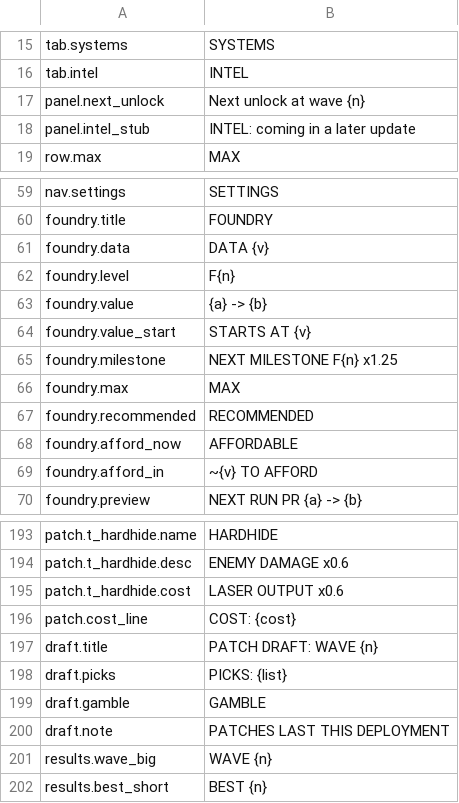
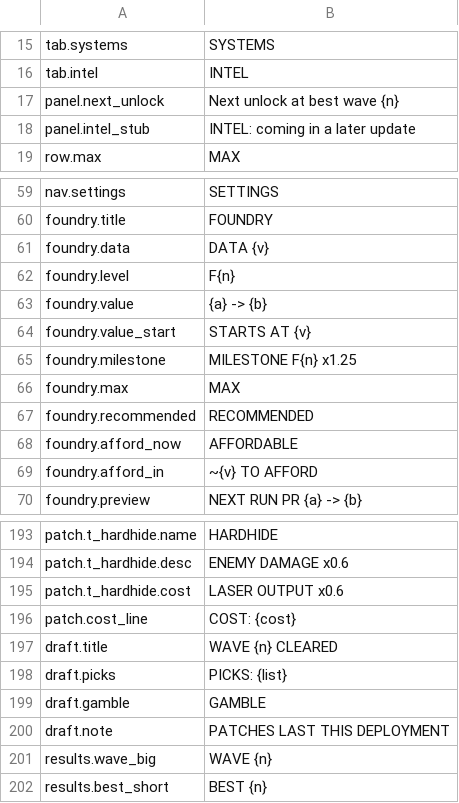
Before and after one commit to paimonsoror/iron-static, a CSV file: data/strings_en.csv, drawn as a sheet; only a part is shown, gaps mark what is left out.

```diff
--- a/data/strings_en.csv
+++ b/data/strings_en.csv
@@ -16,3 +16,3 @@ tab.systems,SYSTEMS
 tab.intel,INTEL
-panel.next_unlock,Next unlock at wave {n}
+panel.next_unlock,Next unlock at best wave {n}
 panel.intel_stub,INTEL: coming in a later update
@@ -64,3 +64,3 @@ foundry.value,{a} -> {b}
 foundry.value_start,STARTS AT {v}
-foundry.milestone,NEXT MILESTONE F{n}  x1.25
+foundry.milestone,MILESTONE F{n}  x1.25
 foundry.max,MAX
@@ -196,3 +196,3 @@ patch.t_hardhide.cost,LASER OUTPUT x0.6
 patch.cost_line,COST: {cost}
-draft.title,PATCH DRAFT: WAVE {n}
+draft.title,WAVE {n} CLEARED
 draft.picks,PICKS: {list}
```
Also changed, not shown: 26 other files.
